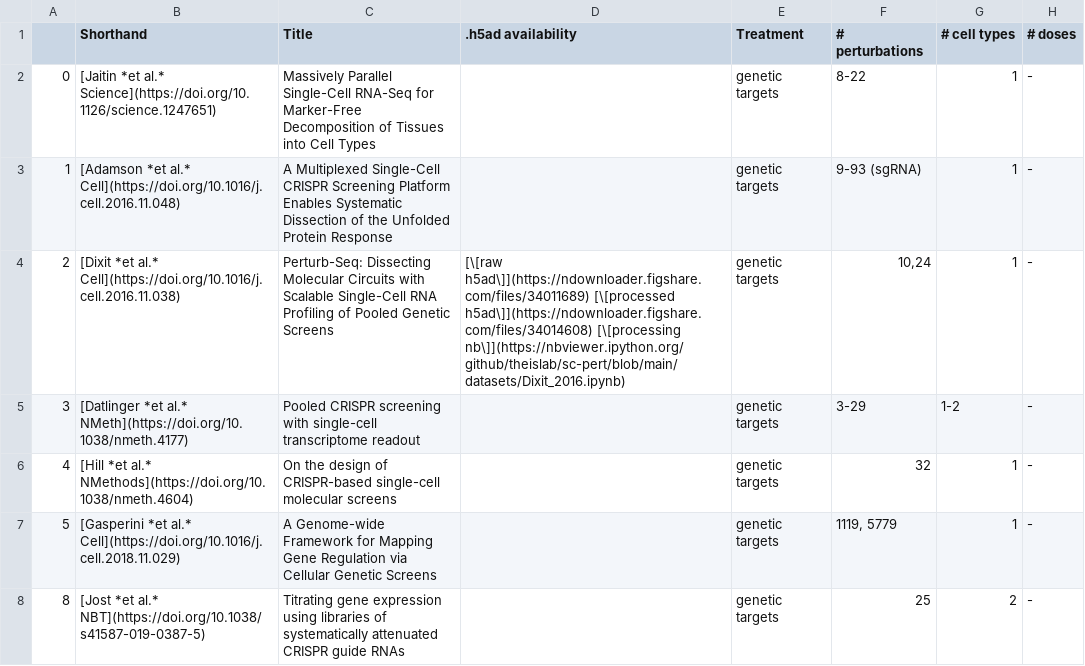
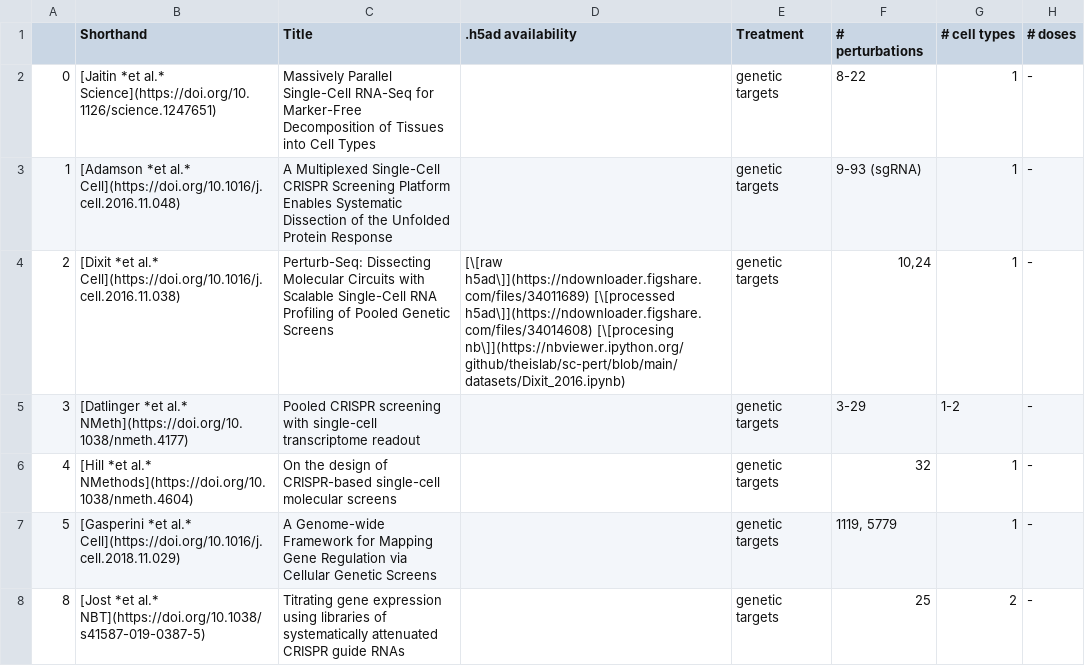
Before and after one commit to theislab/sc-pert, a CSV file: data_table.csv, drawn as a sheet; only a part is shown; the diff covers the shown part only; the diff names each change by its address in the sheet, - before the commit and + after, or states it on an @@ line.

```diff
--- a/data_table.csv
+++ b/data_table.csv
-D4 (.h5ad availability): …[\[processed h5ad\]](https://ndownloader.figshare.com/files/34014608) [\[processing nb\]](https://nbviewer.ipython.org/github/theislab/sc-pert/blob/main/datasets/Dixit_2016.ipynb)
+D4 (.h5ad availability): …[\[processed h5ad\]](https://ndownloader.figshare.com/files/34014608) [\[procesing nb\]](https://nbviewer.ipython.org/github/theislab/sc-pert/blob/main/datasets/Dixit_2016.ipynb)
```
Also changed, not shown: 5 edited cells elsewhere in this file, 4 other files.
